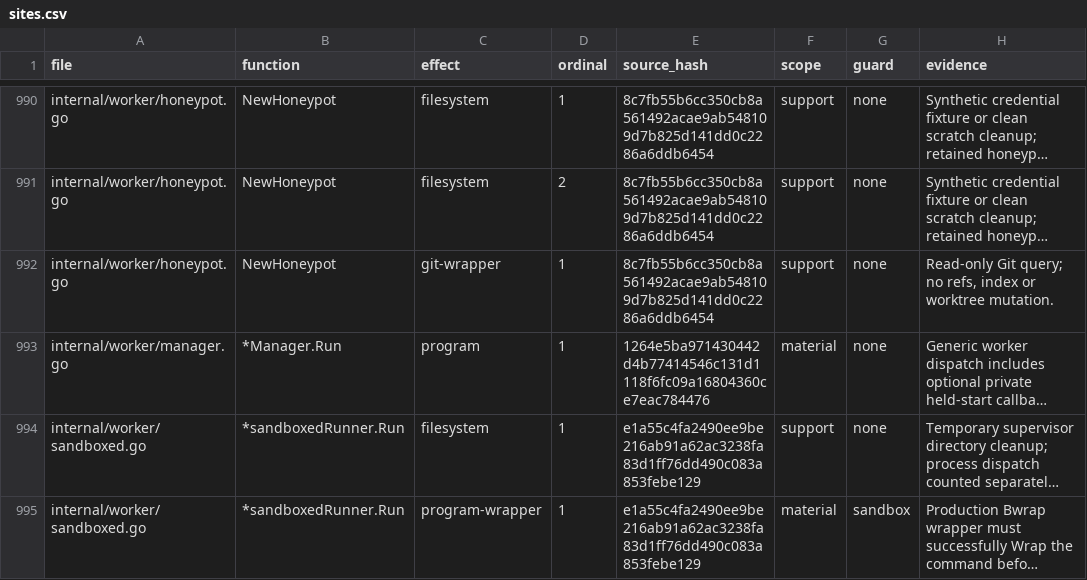
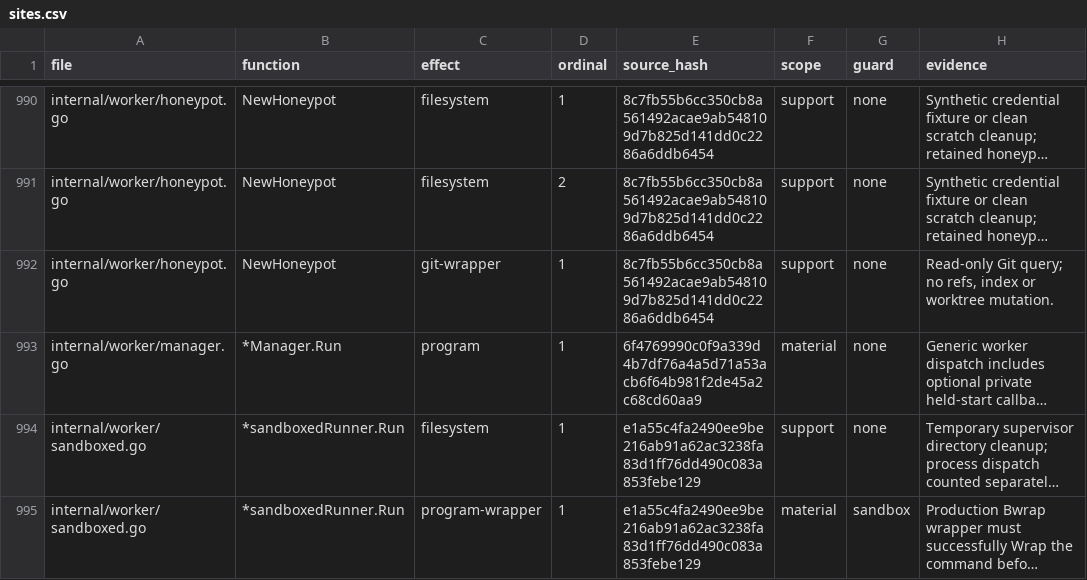
Before and after one commit to Zen1th53/marshal, a CSV file: tools/effect-inventory/sites.csv, drawn as a sheet; only a part is shown, gaps mark what is left out; long unchanged cells end in …; the diff names each change by its address in the sheet, - before the commit and + after, or states it on an @@ line.

```diff
--- a/tools/effect-inventory/sites.csv
+++ b/tools/effect-inventory/sites.csv
-E993 (source_hash): 1264e5ba971430442d4b77414546c131d1118f6fc09a16804360ce7eac784476
+E993 (source_hash): 6f4769990c0f9a339d4b7df76a4a5d71a53acb6f64b981f2de45a2c68cd60aa9
```
Also changed, not shown: 18 other files.
